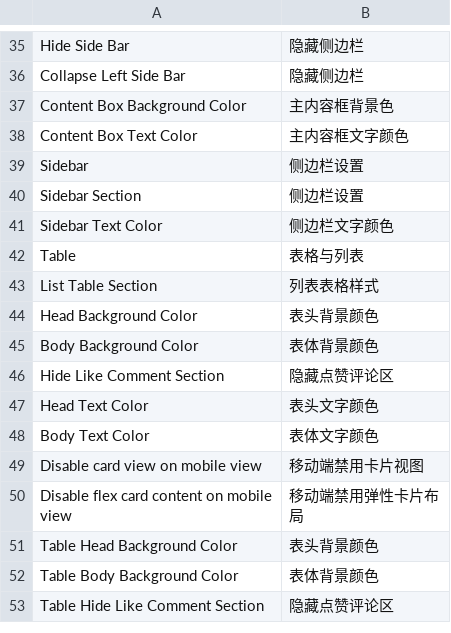
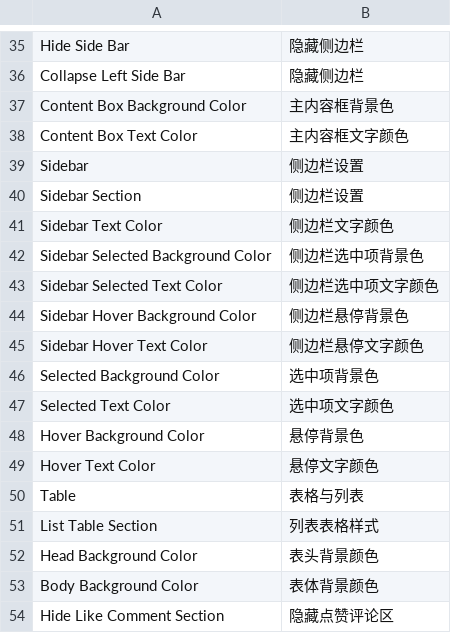
Before and after one commit to jack571754/frappe_desk_theme, a CSV file: frappe_desk_theme/translations/zh.csv, drawn as a sheet; only a part is shown, gaps mark what is left out; the shorter side is filled out with more unchanged rows.

Commit message:
feat(desk-theme): 悬停/选中颜色字段接入主题预设与 CSS 变量
- desk_theme.js：为 8 套内置主题预设补充 sidebar_hover/selected 颜色值
- frappe_desk_theme.js：applyTheme() 中将 4 个新字段映射到对应 CSS 变量
  (--sidebar-hover-bg, --sidebar-hover-text-color,
   --sidebar-selected-bg, --sidebar-selected-text-color)
  并加入 clearStoredTheme 的清理列表，确保重置时干净移除
- translations/zh.csv：补充 4 个新字段的中文翻译

```diff
--- a/frappe_desk_theme/translations/zh.csv
+++ b/frappe_desk_theme/translations/zh.csv
@@ -41,2 +41,10 @@ Sidebar Section,侧边栏设置,
 Sidebar Text Color,侧边栏文字颜色,
+Sidebar Selected Background Color,侧边栏选中项背景色,
+Sidebar Selected Text Color,侧边栏选中项文字颜色,
+Sidebar Hover Background Color,侧边栏悬停背景色,
+Sidebar Hover Text Color,侧边栏悬停文字颜色,
+Selected Background Color,选中项背景色,
+Selected Text Color,选中项文字颜色,
+Hover Background Color,悬停背景色,
+Hover Text Color,悬停文字颜色,
 Table,表格与列表,
```
Also changed, not shown: 2 other files.
